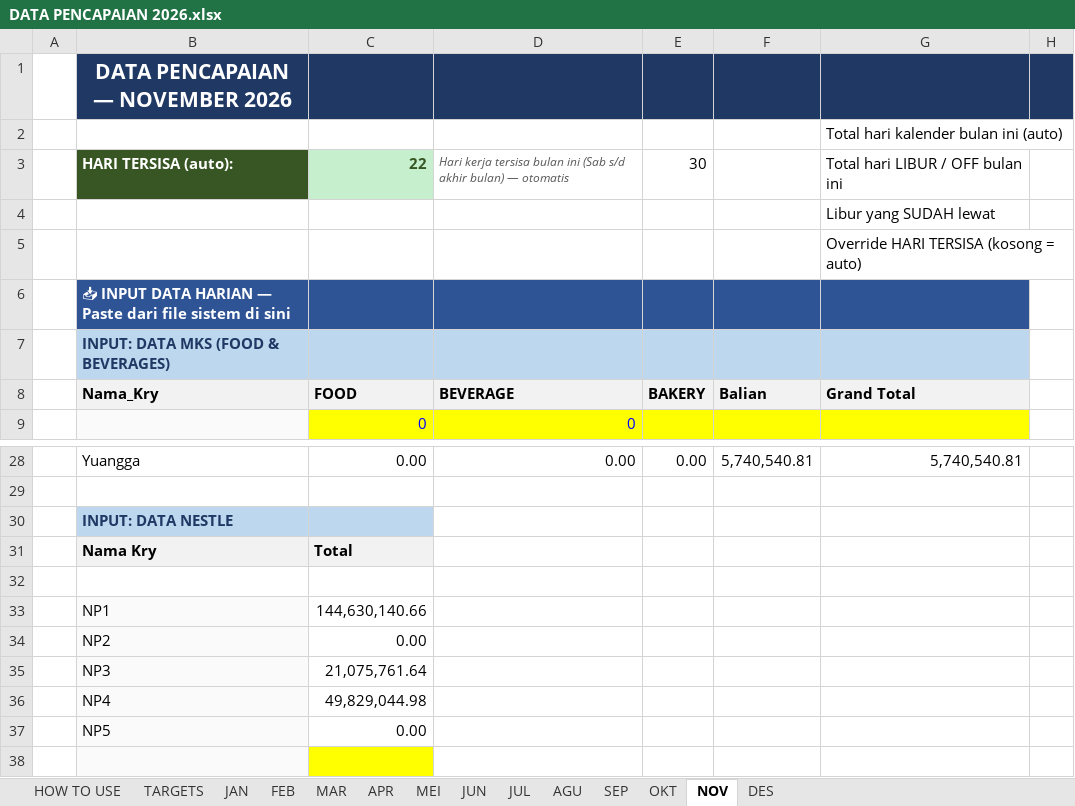
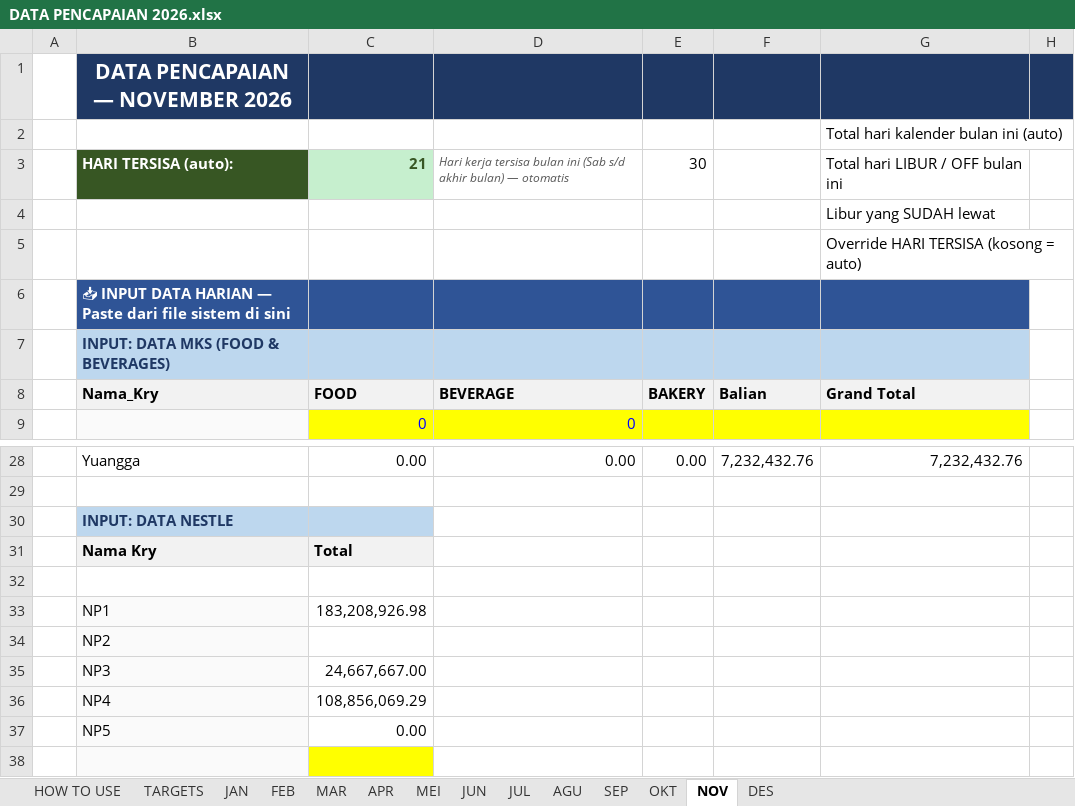
Before and after one commit to RandyT25/MKU-MKS-Area-Dashboard, an Excel workbook: uploads/DATA PENCAPAIAN 2026.xlsx, sheet NOV, drawn as a sheet; only a part is shown, gaps mark what is left out; values as stored, in another font and other column widths than the file's, no borders; conditional formats not drawn; the diff covers the shown part only; the diff names each change by its address in the sheet, - before the commit and + after, or states it on an @@ line.

Commit message:
Add files via upload

```diff
--- a/uploads/DATA PENCAPAIAN 2026.xlsx (sheet NOV)
+++ b/uploads/DATA PENCAPAIAN 2026.xlsx (sheet NOV)
-C3: 22
+C3: 21
-F28: 5,740,540.81
+F28: 7,232,432.76
-G28: 5,740,540.81
+G28: 7,232,432.76
-C33: 144,630,140.66
+C33: 183,208,926.98
-C34: 0.00
+C34: (empty)
-C35: 21,075,761.64
+C35: 24,667,667.00
-C36: 49,829,044.98
+C36: 108,856,069.29
```
Also changed, not shown: 33 added rows, 33 removed rows and 54 edited cells elsewhere in this sheet, sheet TARGETS, 6 other files.
